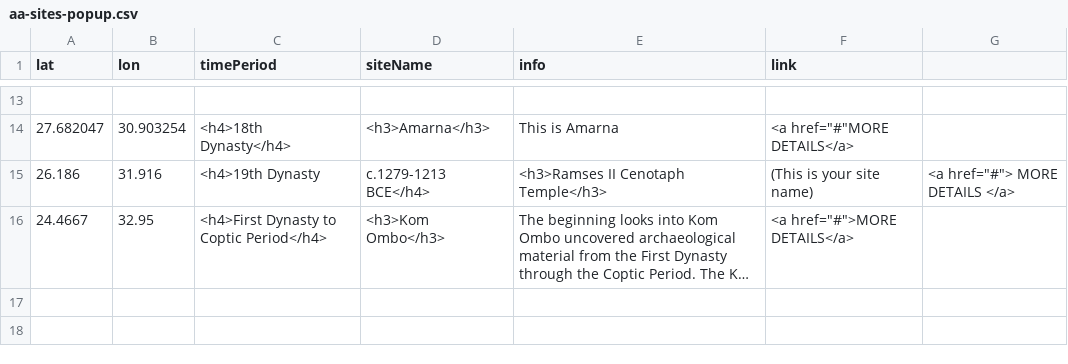
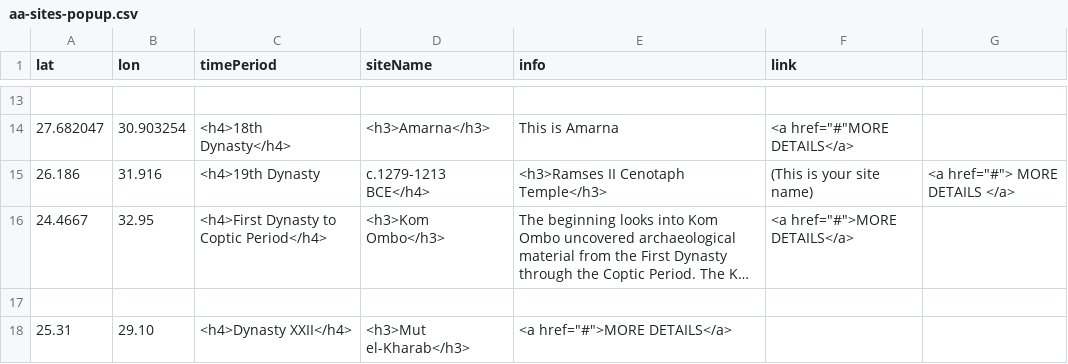
Before and after one commit to msu-anthropology/daea-fs14, a CSV file: sites/aa-sites-popup.csv, drawn as a sheet; only a part is shown, gaps mark what is left out; long unchanged cells end in …; the diff names each change by its address in the sheet, - before the commit and + after, or states it on an @@ line.

Commit message:
add Mut el kharab

```diff
--- a/sites/aa-sites-popup.csv
+++ b/sites/aa-sites-popup.csv
+row 17: (empty)
+row 18: 25.31 | 29.10 | <h4>Dynasty XXII</h4> | <h3>Mut el-Kharab</h3> | <a href="#">MORE DETAILS</a>
```
